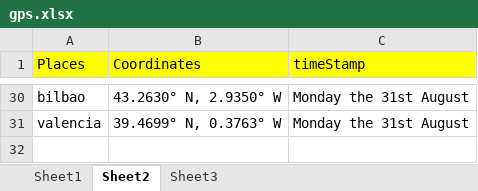
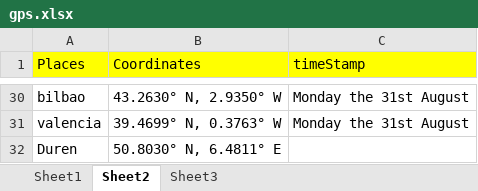
Before and after one commit to korvisenwv/TenForBenk, an Excel workbook: EdisonLogs/gps.xlsx, sheet Sheet2, drawn as a sheet; only a part is shown, gaps mark what is left out; values as stored, in another font and other column widths than the file's, no borders; the diff names each change by its address in the sheet, - before the commit and + after, or states it on an @@ line.

```diff
--- a/EdisonLogs/gps.xlsx (sheet Sheet2)
+++ b/EdisonLogs/gps.xlsx (sheet Sheet2)
+row 32: Duren | 50.8030° N, 6.4811° E
```
Also changed, not shown: sheet Sheet1, 10 other files.
